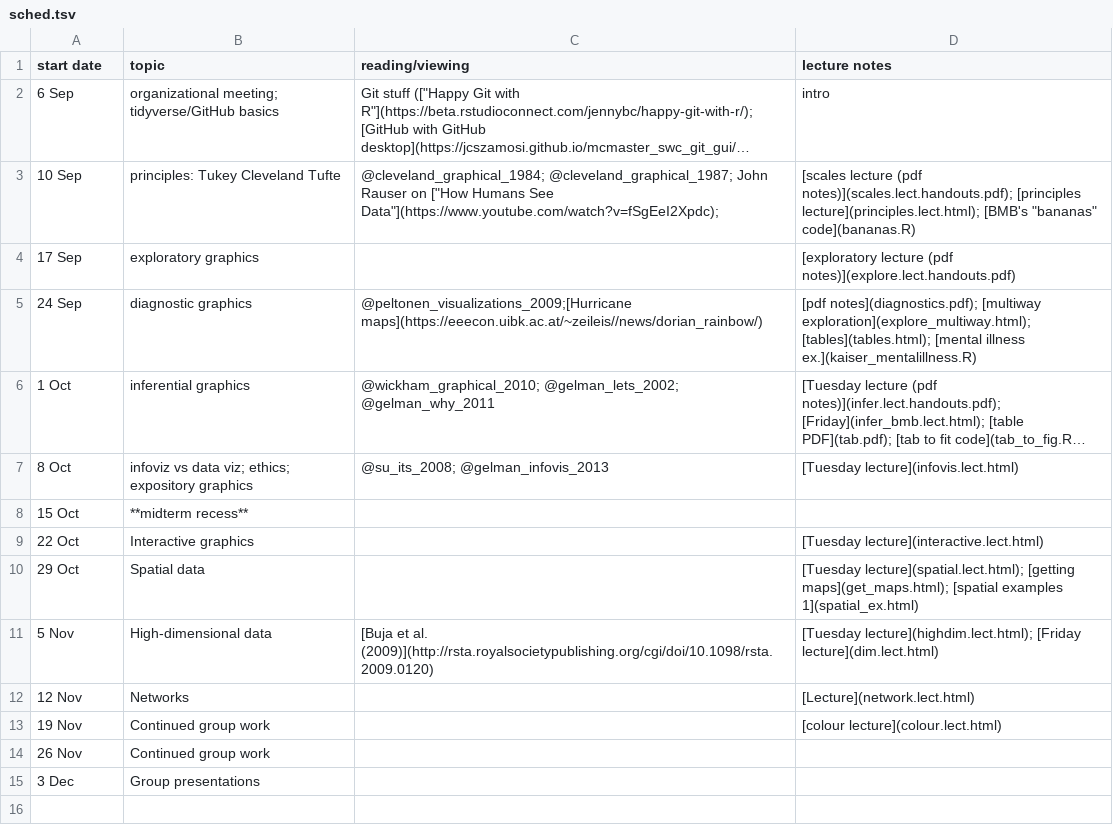
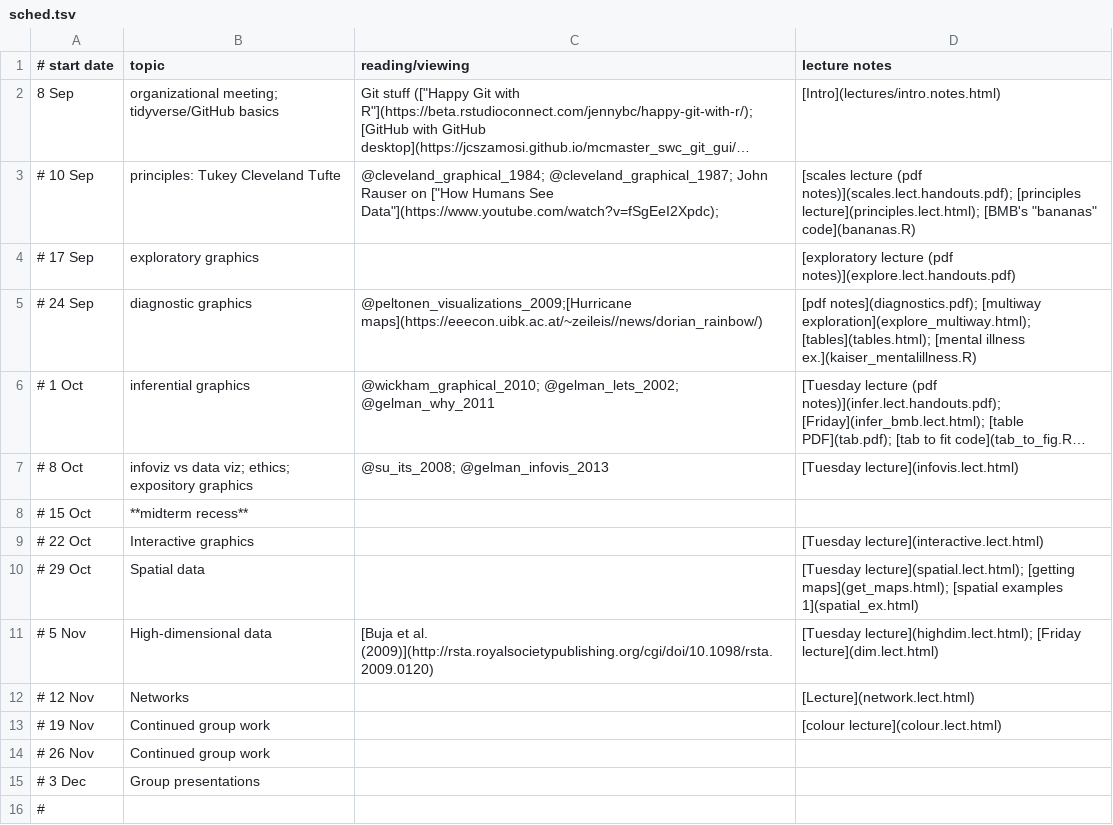
Before and after one commit to mac-theobio/DataViz, a TSV file: sched.tsv, drawn as a sheet; long unchanged cells end in …; the diff names each change by its address in the sheet, - before the commit and + after, or states it on an @@ line.

```diff
--- a/sched.tsv
+++ b/sched.tsv
-A1: start date
+A1: # start date
-A2 (# start date): 6 Sep
+A2 (# start date): 8 Sep
-D2 (lecture notes): intro
+D2 (lecture notes): [Intro](lectures/intro.notes.html)
-A3 (# start date): 10 Sep
+A3 (# start date): # 10 Sep
-A4 (# start date): 17 Sep
+A4 (# start date): # 17 Sep
-A5 (# start date): 24 Sep
+A5 (# start date): # 24 Sep
-A6 (# start date): 1 Oct
+A6 (# start date): # 1 Oct
-A7 (# start date): 8 Oct
+A7 (# start date): # 8 Oct
-A8 (# start date): 15 Oct
+A8 (# start date): # 15 Oct
-A9 (# start date): 22 Oct
+A9 (# start date): # 22 Oct
-A10 (# start date): 29 Oct
+A10 (# start date): # 29 Oct
-A11 (# start date): 5 Nov
+A11 (# start date): # 5 Nov
-A12 (# start date): 12 Nov
+A12 (# start date): # 12 Nov
-A13 (# start date): 19 Nov
+A13 (# start date): # 19 Nov
-A14 (# start date): 26 Nov
+A14 (# start date): # 26 Nov
-A15 (# start date): 3 Dec
+A15 (# start date): # 3 Dec
+row 16: #
```
Also changed, not shown: 5 other files.
